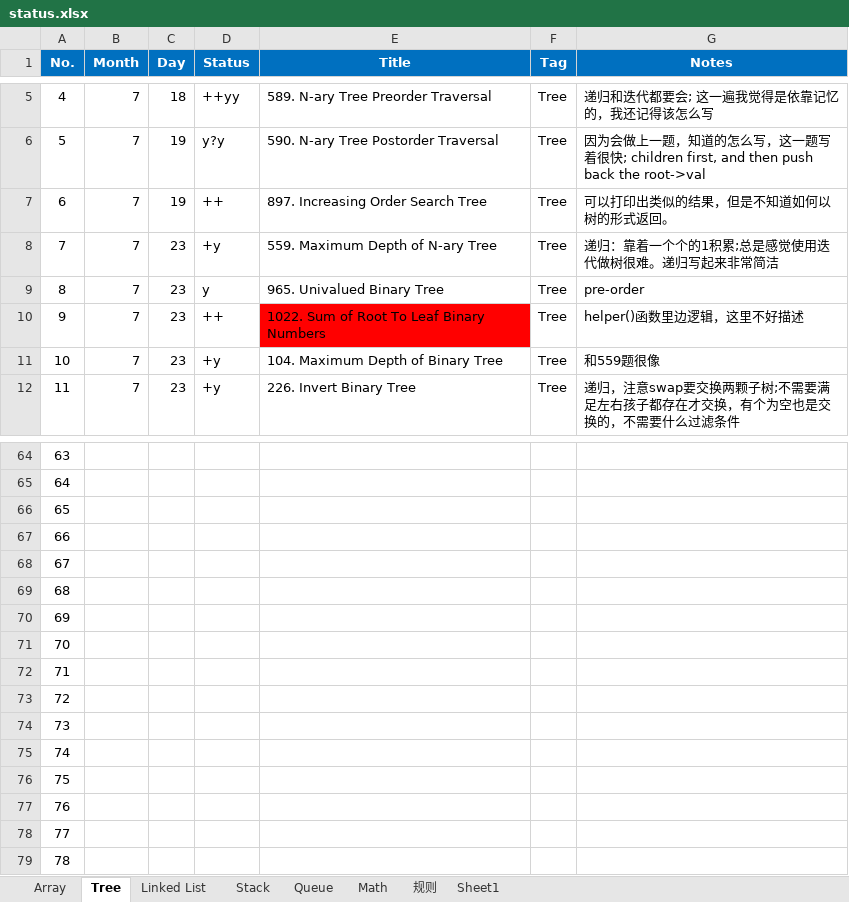
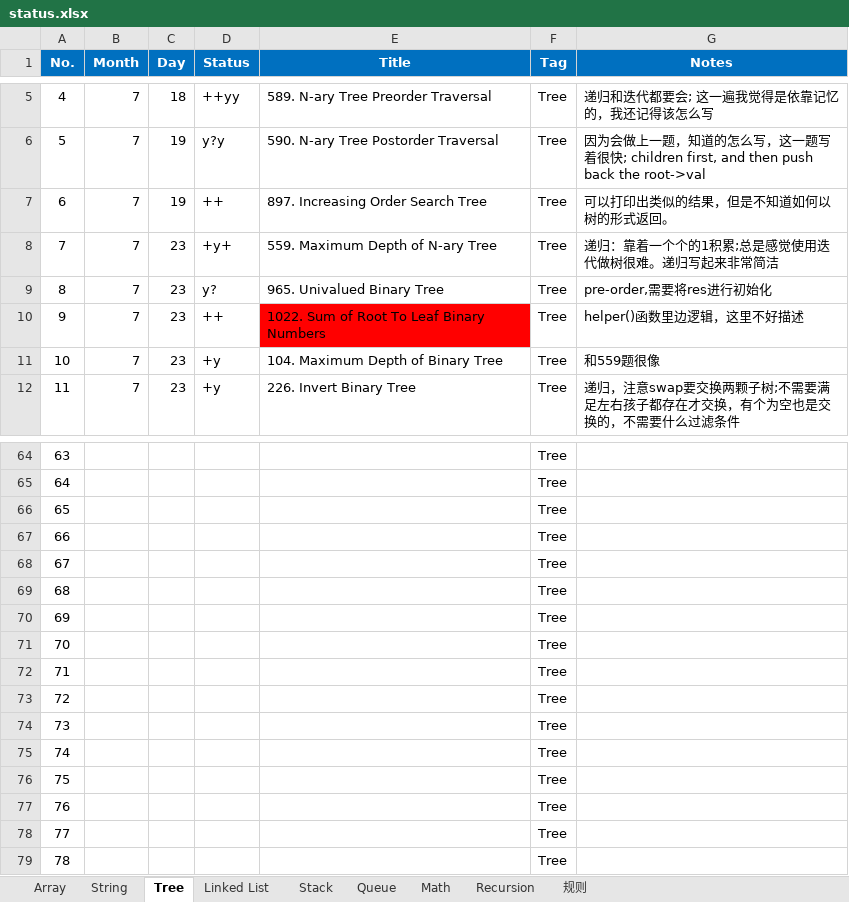
Before and after one commit to ZTidus/DataStructure, an Excel workbook: OJ/LeetCode/status.xlsx, sheet Tree, drawn as a sheet; only a part is shown, gaps mark what is left out; values as stored, in another font and other column widths than the file's, no borders; the diff covers the shown part only; the diff names each change by its address in the sheet, - before the commit and + after, or states it on an @@ line.

Commit message:
update leetcode status

```diff
--- a/OJ/LeetCode/status.xlsx (sheet Tree)
+++ b/OJ/LeetCode/status.xlsx (sheet Tree)
-sheet tab: Sheet1
+sheet tab: String
+sheet tab: Recursion
@@ sheet tab order changed: Array | String | Tree | Linked List | Stack | Queue | Math | Recursion | 规则 @@
-D8 (Status): +y
+D8 (Status): +y+
-D9 (Status): y
+D9 (Status): y?
-G9 (Notes): pre-order
+G9 (Notes): pre-order,需要将res进行初始化
-F64:F79 (Tag): (empty)
+F64:F79 (Tag): Tree
```
Also changed, not shown: 38 edited cells elsewhere in this sheet.
